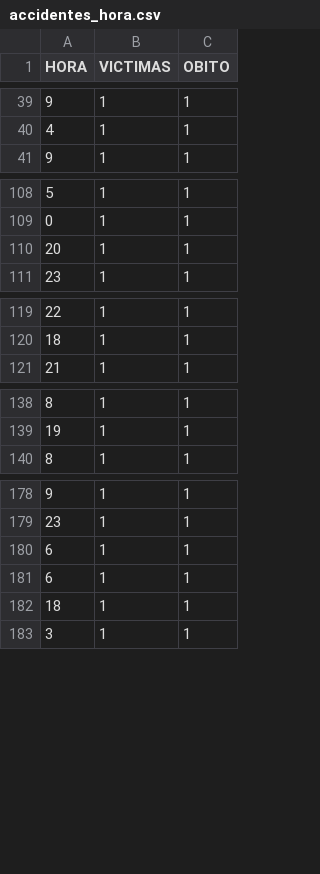
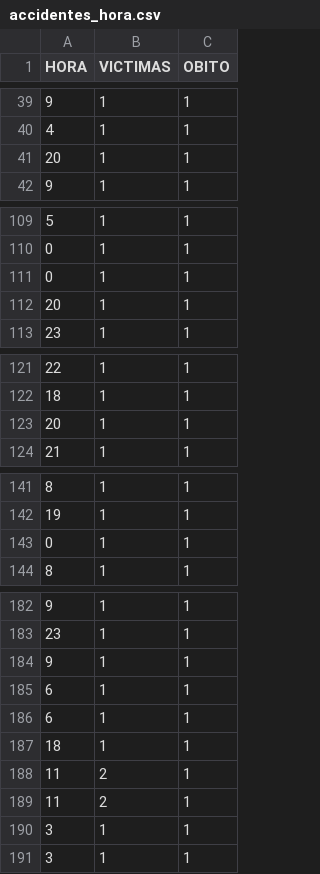
Before and after one commit to KamusDroid/PI_DA_SiniestrosViales, a CSV file: DATA/accidentes_hora.csv, drawn as a sheet; only a part is shown, gaps mark what is left out; the diff covers the shown part only.

```diff
--- a/DATA/accidentes_hora.csv
+++ b/DATA/accidentes_hora.csv
@@ -40,2 +40,3 @@ HORA,VICTIMAS,OBITO
 4,1,1
+20,1,1
 9,1,1
@@ -109,2 +110,3 @@ HORA,VICTIMAS,OBITO
 0,1,1
+0,1,1
 20,1,1
@@ -120,2 +122,3 @@ HORA,VICTIMAS,OBITO
 18,1,1
+20,1,1
 21,1,1
@@ -139,2 +142,3 @@ HORA,VICTIMAS,OBITO
 19,1,1
+0,1,1
 8,1,1
@@ -179,2 +183,3 @@ HORA,VICTIMAS,OBITO
 23,1,1
+9,1,1
 6,1,1
@@ -182,2 +187,5 @@ HORA,VICTIMAS,OBITO
 18,1,1
+11,2,1
+11,2,1
+3,1,1
 3,1,1
```
Also changed, not shown: 5 added rows elsewhere in this file, DATA/accidentes_hora_o.csv, DATA/accidentes_obitos.csv, 8 other files.
